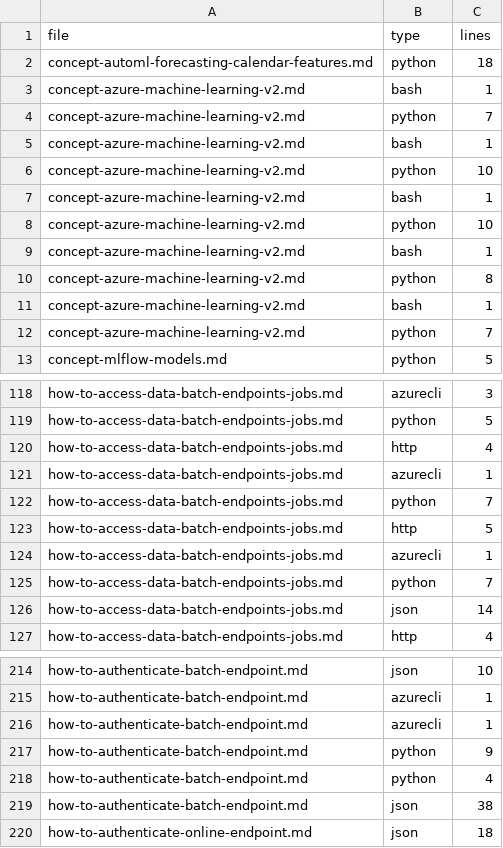
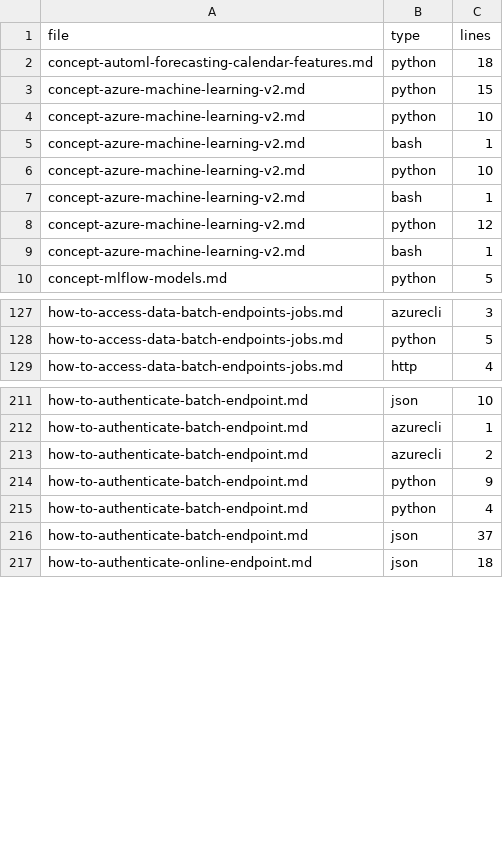
Before and after one commit to sdgilley/learn-tools, a CSV file: code-counts.csv, drawn as a sheet; only a part is shown, gaps mark what is left out; the diff covers the shown part only.

```diff
--- a/code-counts.csv
+++ b/code-counts.csv
@@ -2,5 +2,3 @@ file,type,lines
 concept-automl-forecasting-calendar-features.md,python,18
-concept-azure-machine-learning-v2.md,bash,1
-concept-azure-machine-learning-v2.md,python,7
-concept-azure-machine-learning-v2.md,bash,1
+concept-azure-machine-learning-v2.md,python,15
 concept-azure-machine-learning-v2.md,python,10
@@ -9,5 +7,4 @@ concept-azure-machine-learning-v2.md,python,10
 concept-azure-machine-learning-v2.md,bash,1
-concept-azure-machine-learning-v2.md,python,8
+concept-azure-machine-learning-v2.md,python,12
 concept-azure-machine-learning-v2.md,bash,1
-concept-azure-machine-learning-v2.md,python,7
 concept-mlflow-models.md,python,5
@@ -119,9 +128,2 @@ how-to-access-data-batch-endpoints-jobs.md,azurecli,3
 how-to-access-data-batch-endpoints-jobs.md,python,5
-how-to-access-data-batch-endpoints-jobs.md,http,4
-how-to-access-data-batch-endpoints-jobs.md,azurecli,1
-how-to-access-data-batch-endpoints-jobs.md,python,7
-how-to-access-data-batch-endpoints-jobs.md,http,5
-how-to-access-data-batch-endpoints-jobs.md,azurecli,1
-how-to-access-data-batch-endpoints-jobs.md,python,7
-how-to-access-data-batch-endpoints-jobs.md,json,14
 how-to-access-data-batch-endpoints-jobs.md,http,4
@@ -215,6 +212,6 @@ how-to-authenticate-batch-endpoint.md,json,10
 how-to-authenticate-batch-endpoint.md,azurecli,1
-how-to-authenticate-batch-endpoint.md,azurecli,1
+how-to-authenticate-batch-endpoint.md,azurecli,2
 how-to-authenticate-batch-endpoint.md,python,9
 how-to-authenticate-batch-endpoint.md,python,4
-how-to-authenticate-batch-endpoint.md,json,38
+how-to-authenticate-batch-endpoint.md,json,37
 how-to-authenticate-online-endpoint.md,json,18
```
Also changed, not shown: 8 added rows, 5 removed rows and 6 edited cells elsewhere in this file, GitHub/refs-found.csv, 5 other files.
